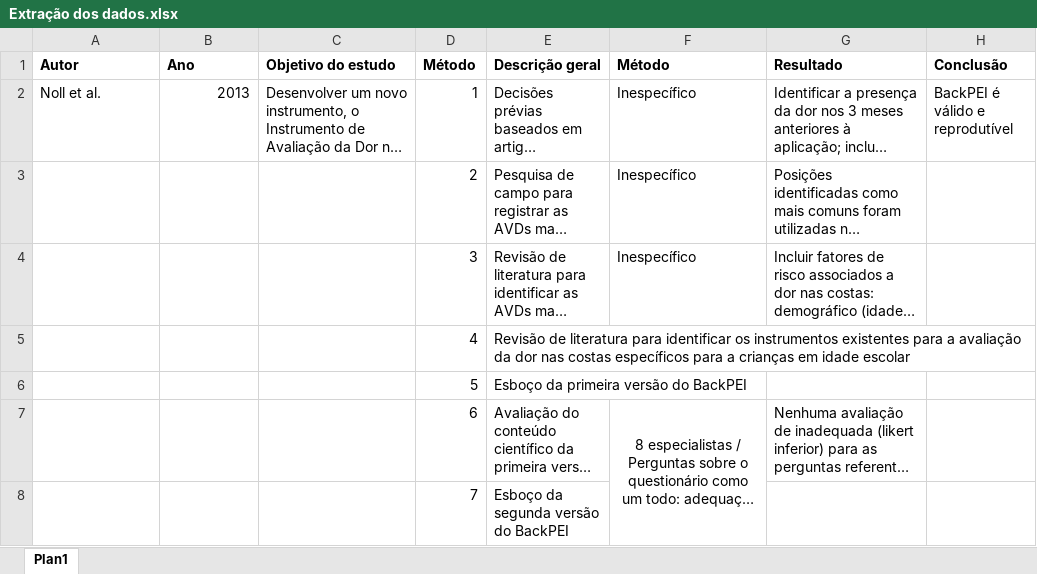
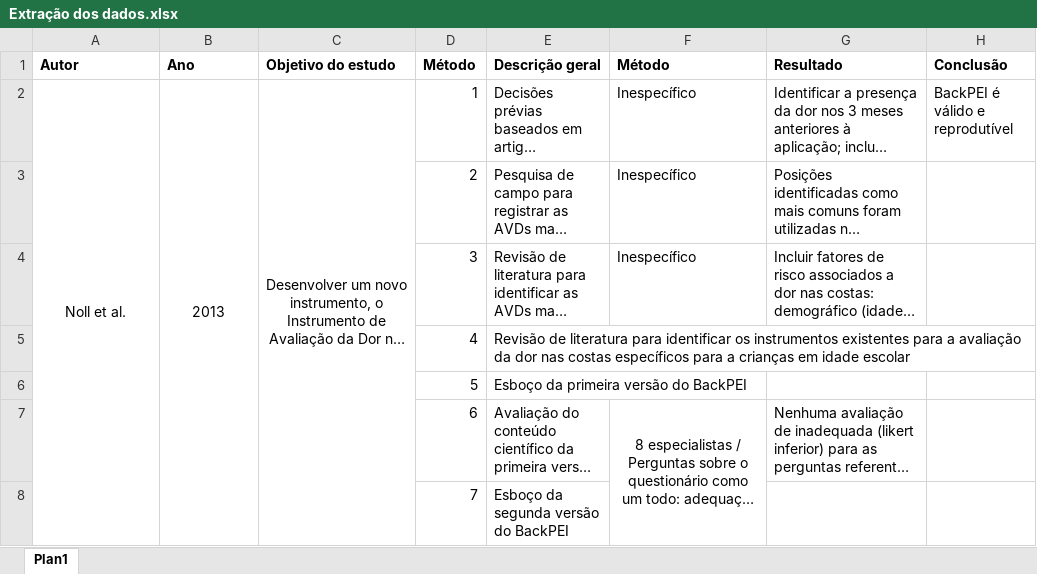
Before and after one commit to lucasmberaldo/10-anos-de-back-pei, an Excel workbook: Extração dos dados.xlsx, sheet Plan1, drawn as a sheet; only a part is shown; long unchanged cells end in …; values as stored, in another font and other column widths than the file's, no borders; the diff covers the shown part only; the diff names each change by its address in the sheet, - before the commit and + after, or states it on an @@ line.

```diff
--- a/Extração dos dados.xlsx (sheet Plan1)
+++ b/Extração dos dados.xlsx (sheet Plan1)
-A2 alignment: left
+A2 alignment: center
+A2:A13 merged
-B2 alignment: right
+B2 alignment: center
+B2:B13 merged
-C2 alignment: left
+C2 alignment: center
+C2:C13 merged
```
Also changed, not shown: 1 added row elsewhere in this sheet, 4 other files.
